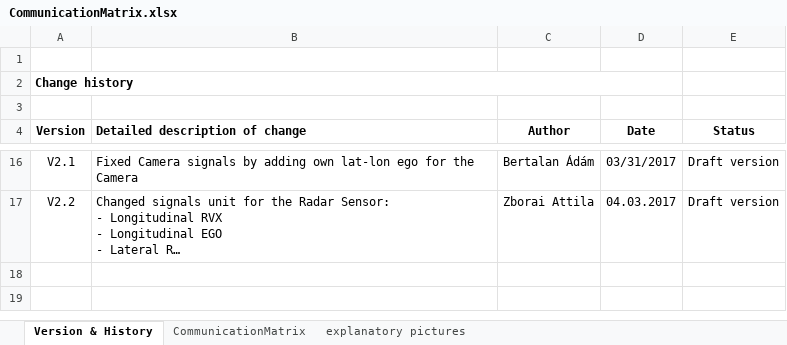
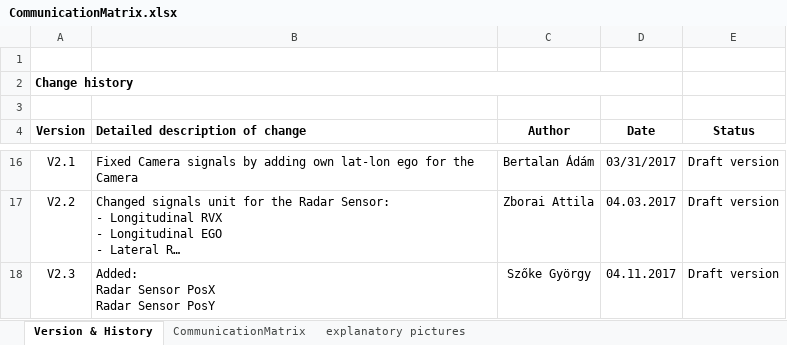
Before and after one commit to kholman-bosch/UniDeb2017-1, an Excel workbook: UniDebAutomatedCar/doc/CommunicationMatrix.xlsx, sheet Version & History, drawn as a sheet; only a part is shown, gaps mark what is left out; long unchanged cells end in …; values as stored, in another font and other column widths than the file's, no borders; ↵ is a line break in a cell; the diff names each change by its address in the sheet, - before the commit and + after, or states it on an @@ line.

Commit message:
Changed the way the radar sensor communicates
with the car as pointed out by team2. Now the communication is trough
the VirtualFunctionBus.

Further changes like this are coming up.

```diff
--- a/UniDebAutomatedCar/doc/CommunicationMatrix.xlsx (sheet Version & History)
+++ b/UniDebAutomatedCar/doc/CommunicationMatrix.xlsx (sheet Version & History)
+row 18: V2.3 | Added: ↵ Radar Sensor PosX ↵ Radar Sensor PosY | Szőke György | 04.11.2017 | Draft version
```
Also changed, not shown: sheet CommunicationMatrix, charts or pictures, 5 other files.
